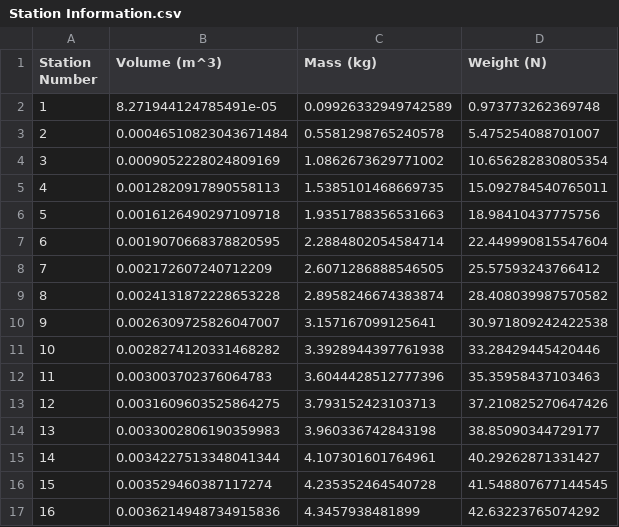
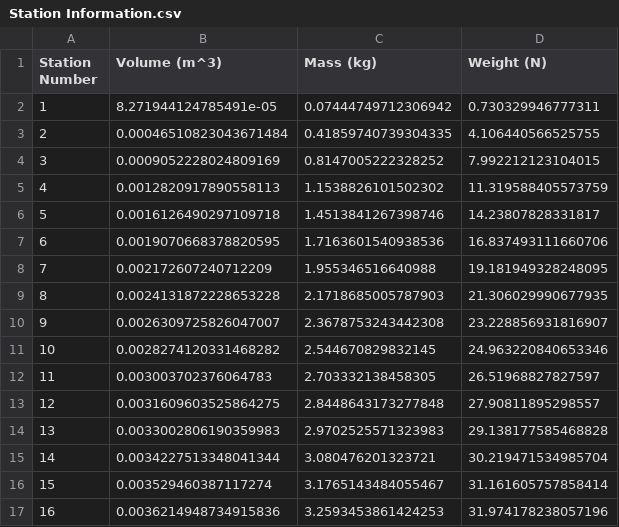
Before and after one commit to UWaterlooConcreteCanoe/Structural_Analysis, a CSV file: Station Information.csv, drawn as a sheet; only a part is shown; the diff covers the shown part only.

```diff
--- a/Station Information.csv
+++ b/Station Information.csv
@@ -1,17 +1,17 @@
 Station Number,Volume (m^3),Mass (kg),Weight (N)
-1,8.271944124785491e-05,0.09926332949742589,0.973773262369748
-2,0.00046510823043671484,0.5581298765240578,5.475254088701007
-3,0.0009052228024809169,1.0862673629771002,10.656282830805354
-4,0.0012820917890558113,1.5385101468669735,15.092784540765011
-5,0.0016126490297109718,1.9351788356531663,18.98410437775756
-6,0.0019070668378820595,2.2884802054584714,22.449990815547604
-7,0.002172607240712209,2.6071286888546505,25.57593243766412
-8,0.0024131872228653228,2.8958246674383874,28.408039987570582
-9,0.0026309725826047007,3.157167099125641,30.971809242422538
-10,0.0028274120331468282,3.3928944397761938,33.28429445420446
-11,0.003003702376064783,3.6044428512777396,35.35958437103463
-12,0.0031609603525864275,3.793152423103713,37.210825270647426
-13,0.0033002806190359983,3.960336742843198,38.85090344729177
-14,0.0034227513348041344,4.107301601764961,40.29262871331427
-15,0.003529460387117274,4.235352464540728,41.548807677144545
-16,0.0036214948734915836,4.3457938481899,42.63223765074292
+1,8.271944124785491e-05,0.07444749712306942,0.730329946777311
+2,0.00046510823043671484,0.41859740739304335,4.106440566525755
+3,0.0009052228024809169,0.8147005222328252,7.992212123104015
+4,0.0012820917890558113,1.1538826101502302,11.319588405573759
+5,0.0016126490297109718,1.4513841267398746,14.23807828331817
+6,0.0019070668378820595,1.7163601540938536,16.837493111660706
+7,0.002172607240712209,1.955346516640988,19.181949328248095
+8,0.0024131872228653228,2.1718685005787903,21.306029990677935
+9,0.0026309725826047007,2.3678753243442308,23.228856931816907
+10,0.0028274120331468282,2.544670829832145,24.963220840653346
+11,0.003003702376064783,2.703332138458305,26.51968827827597
+12,0.0031609603525864275,2.8448643173277848,27.90811895298557
+13,0.0033002806190359983,2.9702525571323983,29.138177585468828
+14,0.0034227513348041344,3.080476201323721,30.219471534985704
+15,0.003529460387117274,3.1765143484055467,31.161605757858414
+16,0.0036214948734915836,3.2593453861424253,31.974178238057196
```
Also changed, not shown: 80 edited cells elsewhere in this file, Length_vs_Moment_Display_Stand.csv, Length_vs_Shear_Display_Stand.csv, 10 other files.
